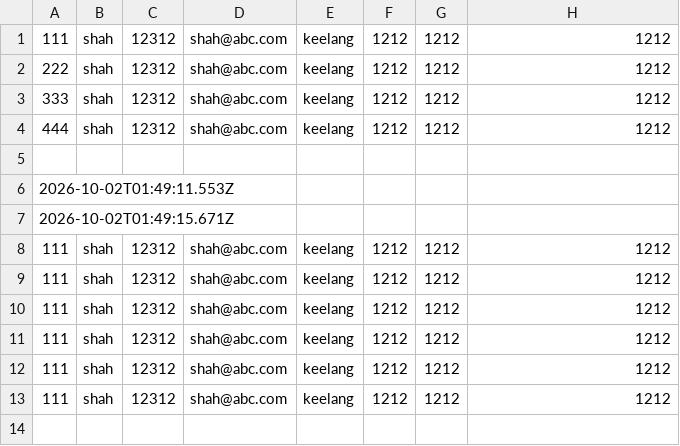
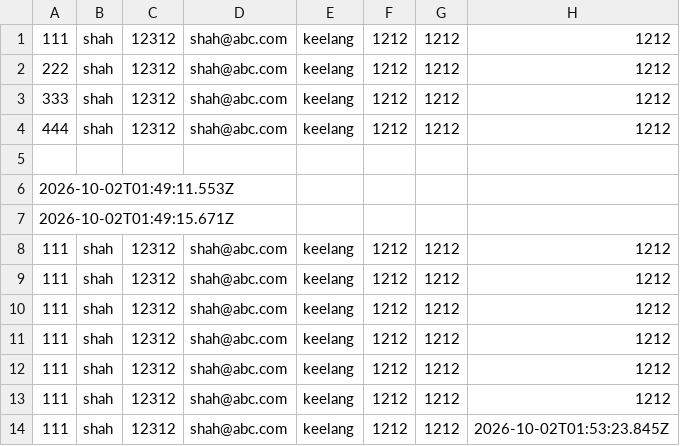
Before and after one commit to shahzar2/shahzar2, a CSV file: tomama.csv, drawn as a sheet; the diff names each change by its address in the sheet, - before the commit and + after, or states it on an @@ line.

Commit message:
Insert CSV record

```diff
--- a/tomama.csv
+++ b/tomama.csv
+row 14: 111 | shah | 12312 | shah@abc.com | keelang | 1212 | 1212 | 2026-10-02T01:53:23.845Z
```
